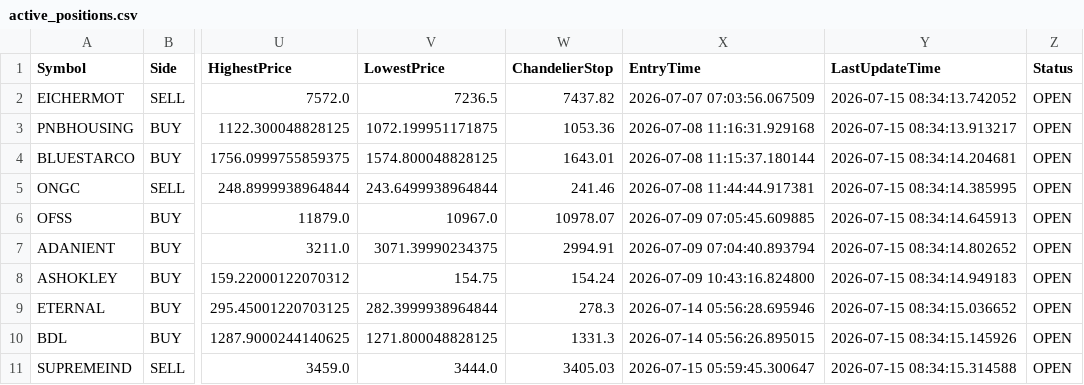
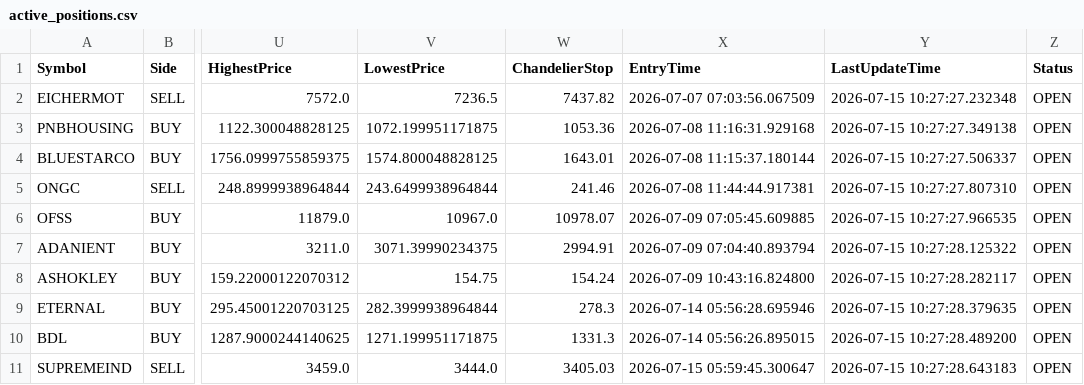
Before and after one commit to bakshad/Hybrid-FVG-Sniper, a CSV file: active_positions.csv, drawn as a sheet; only a part is shown, gaps mark what is left out; the diff names each change by its address in the sheet, - before the commit and + after, or states it on an @@ line.

```diff
--- a/active_positions.csv
+++ b/active_positions.csv
-Y2 (LastUpdateTime): 2026-07-15 08:34:13.742052
+Y2 (LastUpdateTime): 2026-07-15 10:27:27.232348
-Y3 (LastUpdateTime): 2026-07-15 08:34:13.913217
+Y3 (LastUpdateTime): 2026-07-15 10:27:27.349138
-Y4 (LastUpdateTime): 2026-07-15 08:34:14.204681
+Y4 (LastUpdateTime): 2026-07-15 10:27:27.506337
-Y5 (LastUpdateTime): 2026-07-15 08:34:14.385995
+Y5 (LastUpdateTime): 2026-07-15 10:27:27.807310
-Y6 (LastUpdateTime): 2026-07-15 08:34:14.645913
+Y6 (LastUpdateTime): 2026-07-15 10:27:27.966535
-Y7 (LastUpdateTime): 2026-07-15 08:34:14.802652
+Y7 (LastUpdateTime): 2026-07-15 10:27:28.125322
-Y8 (LastUpdateTime): 2026-07-15 08:34:14.949183
+Y8 (LastUpdateTime): 2026-07-15 10:27:28.282117
-Y9 (LastUpdateTime): 2026-07-15 08:34:15.036652
+Y9 (LastUpdateTime): 2026-07-15 10:27:28.379635
-V10 (LowestPrice): 1271.800048828125
+V10 (LowestPrice): 1271.199951171875
-Y10 (LastUpdateTime): 2026-07-15 08:34:15.145926
+Y10 (LastUpdateTime): 2026-07-15 10:27:28.489200
-Y11 (LastUpdateTime): 2026-07-15 08:34:15.314588
+Y11 (LastUpdateTime): 2026-07-15 10:27:28.643183
```
